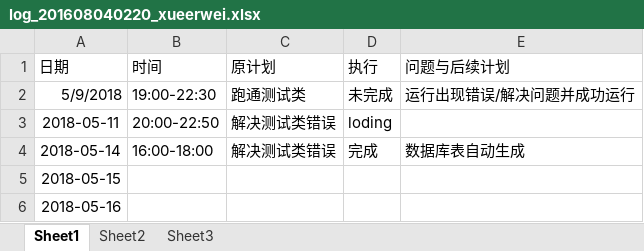
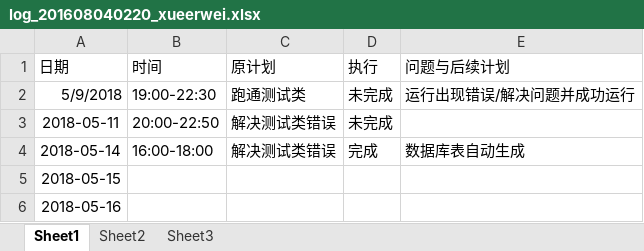
Before and after one commit to zouguo0212/express, an Excel workbook: doc/log/log_201608040220_xueerwei.xlsx, sheet Sheet1, drawn as a sheet; values as stored, in another font and other column widths than the file's, no borders; the diff names each change by its address in the sheet, - before the commit and + after, or states it on an @@ line.

```diff
--- a/doc/log/log_201608040220_xueerwei.xlsx (sheet Sheet1)
+++ b/doc/log/log_201608040220_xueerwei.xlsx (sheet Sheet1)
-D3 (执行): loding
+D3 (执行): 未完成
```
Also changed, not shown: 4 other files.
